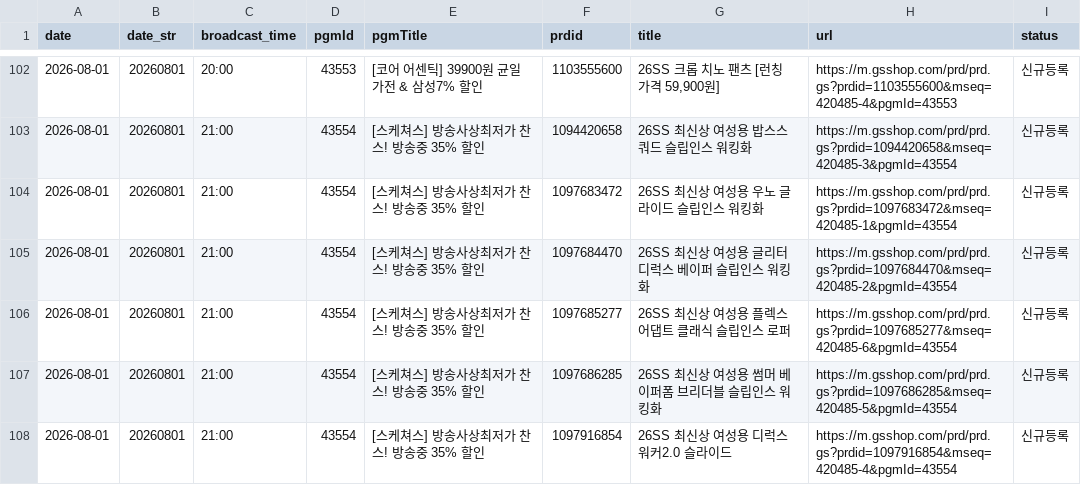
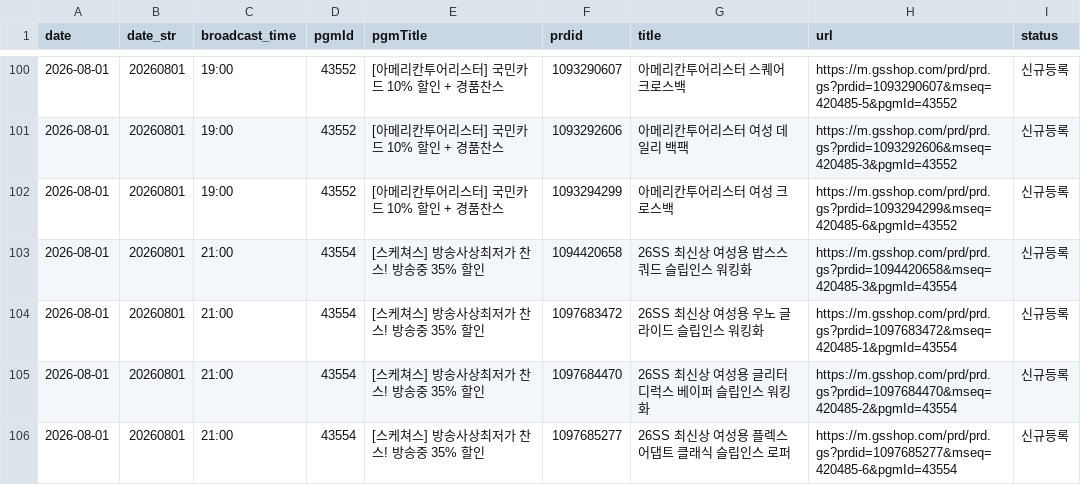
Before and after one commit to poodingcake-hue/GSMOBILE, a CSV file: web-app/public/data/mlive.csv, drawn as a sheet; only a part is shown, gaps mark what is left out; the shorter side is filled out with more unchanged rows; the diff covers the shown part only.

```diff
--- a/web-app/public/data/mlive.csv
+++ b/web-app/public/data/mlive.csv
@@ -102,2 +100,4 @@
-2026-08-01,20260801,20:00,43553,[코어 어센틱] 39900원 균일가전 & 삼성7% 할인,1103555600,"26SS 크롭 치노 팬츠 [런칭 가격 59,900원]",https://m.gsshop.com/prd/prd.gs?prdid=1103555600&mseq=420485-4&pgmId=43553,신규등록
+2026-08-01,20260801,19:00,43552,[아메리칸투어리스터] 국민카드 10% 할인 + 경품찬스,1093290607,아메리칸투어리스터 스퀘어 크로스백,https://m.gsshop.com/prd/prd.gs?prdid=1093290607&mseq=420485-5&pgmId=43552,신규등록
+2026-08-01,20260801,19:00,43552,[아메리칸투어리스터] 국민카드 10% 할인 + 경품찬스,1093292606,아메리칸투어리스터 여성 데일리 백팩,https://m.gsshop.com/prd/prd.gs?prdid=1093292606&mseq=420485-3&pgmId=43552,신규등록
+2026-08-01,20260801,19:00,43552,[아메리칸투어리스터] 국민카드 10% 할인 + 경품찬스,1093294299,아메리칸투어리스터 여성 크로스백,https://m.gsshop.com/prd/prd.gs?prdid=1093294299&mseq=420485-6&pgmId=43552,신규등록
 2026-08-01,20260801,21:00,43554,[스케쳐스] 방송사상최저가 찬스! 방송중 35% 할인,1094420658,26SS 최신상 여성용 밥스스쿼드 슬립인스 워킹화,https://m.gsshop.com/prd/prd.gs?prdid=1094420658&mseq=420485-3&pgmId=43554,신규등록
```
Also changed, not shown: 3 added rows, 5 removed rows and 82 edited cells elsewhere in this file.
